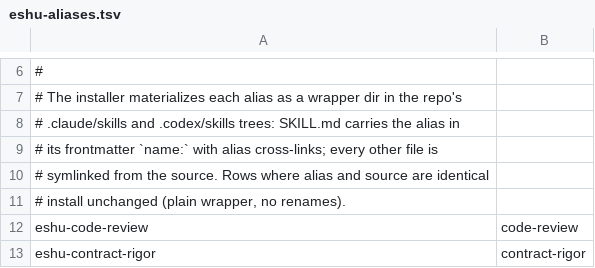
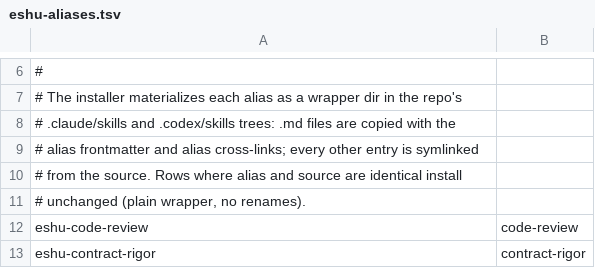
Before and after one commit to eshu-hq/eshu-agent-kit, a TSV file: templates/repo-overlay/eshu-aliases.tsv, drawn as a sheet; only a part is shown, gaps mark what is left out.

Commit message:
fix(review): quoted rollback paths, stale warn, guard trees, tsv wording
Address round-3 review. Track created and replaced wrapper paths in
bash arrays and iterate them quoted, so space-containing targets roll
back exactly instead of word-split fragments. Warn (never delete) about
kit-alias wrappers whose alias left the manifest. guard-live-gate treats
the harness wrapper trees as Eshu checkouts, with a bound-port fixture.
Reword the manifest header to the exact copy/install distinction.
Covers P1 word-splitting plus the repeat P2 tsv header; advisory
manifest-shrink becomes a warning; P3 stale figure is corrected in the
PR body to the measured suite total.

```diff
--- a/templates/repo-overlay/eshu-aliases.tsv
+++ b/templates/repo-overlay/eshu-aliases.tsv
@@ -7,6 +7,6 @@
 # The installer materializes each alias as a wrapper dir in the repo's
-# .claude/skills and .codex/skills trees: SKILL.md carries the alias in
-# its frontmatter `name:` with alias cross-links; every other file is
-# symlinked from the source. Rows where alias and source are identical
-# install unchanged (plain wrapper, no renames).
+# .claude/skills and .codex/skills trees: .md files are copied with the
+# alias frontmatter and alias cross-links; every other entry is symlinked
+# from the source. Rows where alias and source are identical install
+# unchanged (plain wrapper, no renames).
 eshu-code-review	code-review
```
Also changed, not shown: 3 other files.
